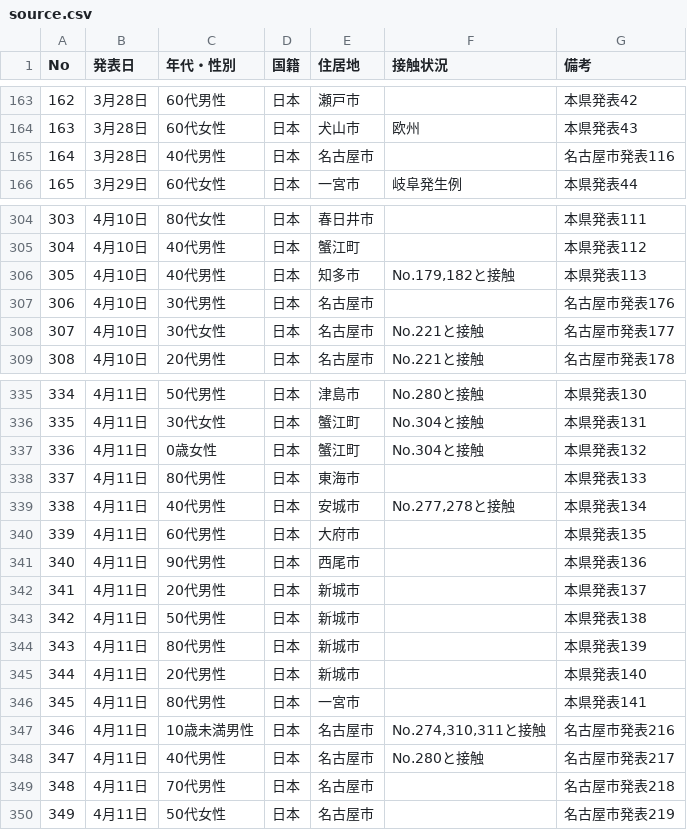
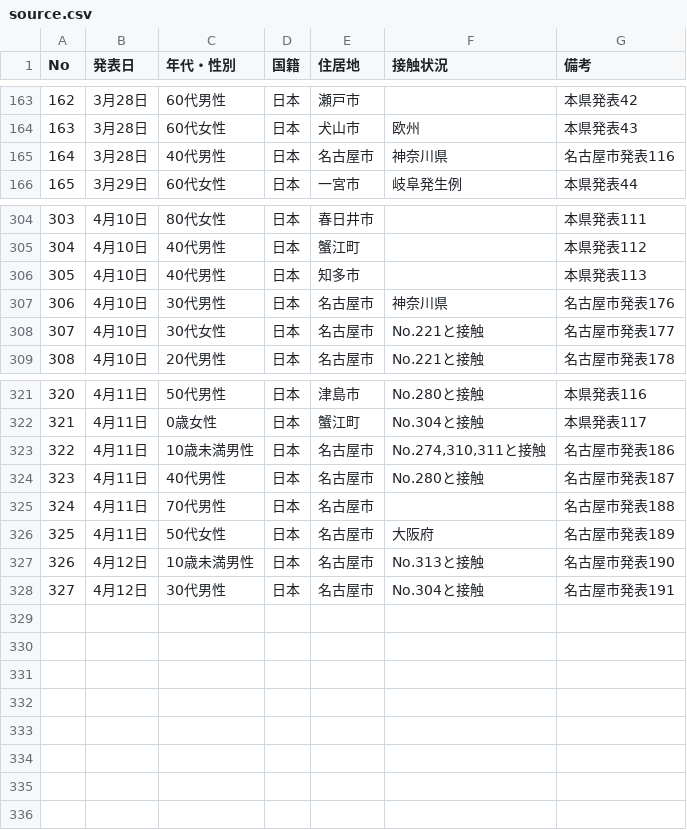
Before and after one commit to yoshitaka7/covid19, a CSV file: source.csv, drawn as a sheet; only a part is shown, gaps mark what is left out; removed rows and columns are numbered as before the commit, all else as after; the diff covers the shown part only; the diff names each change by its address in the sheet, - before the commit and + after, or states it on an @@ line.

```diff
--- a/source.csv
+++ b/source.csv
-F165 (接触状況): (empty)
+F165 (接触状況): 神奈川県
-F306 (接触状況): No.179,182と接触
+F306 (接触状況): (empty)
-F307 (接触状況): (empty)
+F307 (接触状況): 神奈川県
@@ column A (No) renumbered between rows 319 and 326 @@
-G321 (備考): 本県発表130
+G321 (備考): 本県発表116
-row 336: 335 | 4月11日 | 30代女性 | 日本 | 蟹江町 | No.304と接触 | 本県発表131
-G322 (備考): 本県発表132
+G322 (備考): 本県発表117
-row 338: 337 | 4月11日 | 80代男性 | 日本 | 東海市 |  | 本県発表133
-row 339: 338 | 4月11日 | 40代男性 | 日本 | 安城市 | No.277,278と接触 | 本県発表134
-row 340: 339 | 4月11日 | 60代男性 | 日本 | 大府市 |  | 本県発表135
-row 341: 340 | 4月11日 | 90代男性 | 日本 | 西尾市 |  | 本県発表136
-row 342: 341 | 4月11日 | 20代男性 | 日本 | 新城市 |  | 本県発表137
-row 343: 342 | 4月11日 | 50代男性 | 日本 | 新城市 |  | 本県発表138
-row 344: 343 | 4月11日 | 80代男性 | 日本 | 新城市 |  | 本県発表139
-row 345: 344 | 4月11日 | 20代男性 | 日本 | 新城市 |  | 本県発表140
-row 346: 345 | 4月11日 | 80代男性 | 日本 | 一宮市 |  | 本県発表141
-G323 (備考): 名古屋市発表216
+G323 (備考): 名古屋市発表186
-G324 (備考): 名古屋市発表217
+G324 (備考): 名古屋市発表187
-G325 (備考): 名古屋市発表218
+G325 (備考): 名古屋市発表188
-F326 (接触状況): (empty)
+F326 (接触状況): 大阪府
-G326 (備考): 名古屋市発表219
+G326 (備考): 名古屋市発表189
+row 327: 326 | 4月12日 | 10歳未満男性 | 日本 | 名古屋市 | No.313と接触 | 名古屋市発表190
+row 328: 327 | 4月12日 | 30代男性 | 日本 | 名古屋市 | No.304と接触 | 名古屋市発表191
```
Also changed, not shown: 14 removed rows and 5 edited cells elsewhere in this file, patients.csv, 3 other files.
